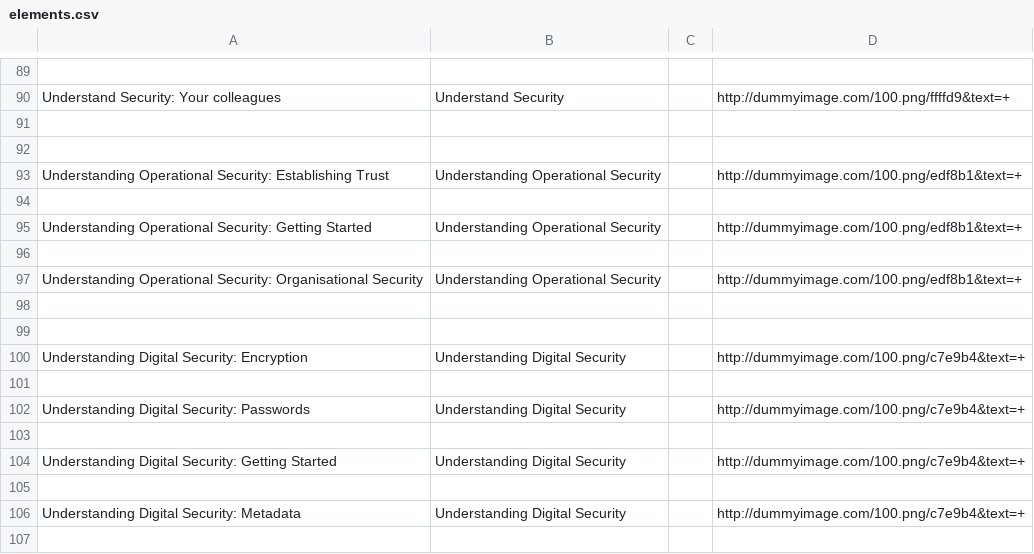
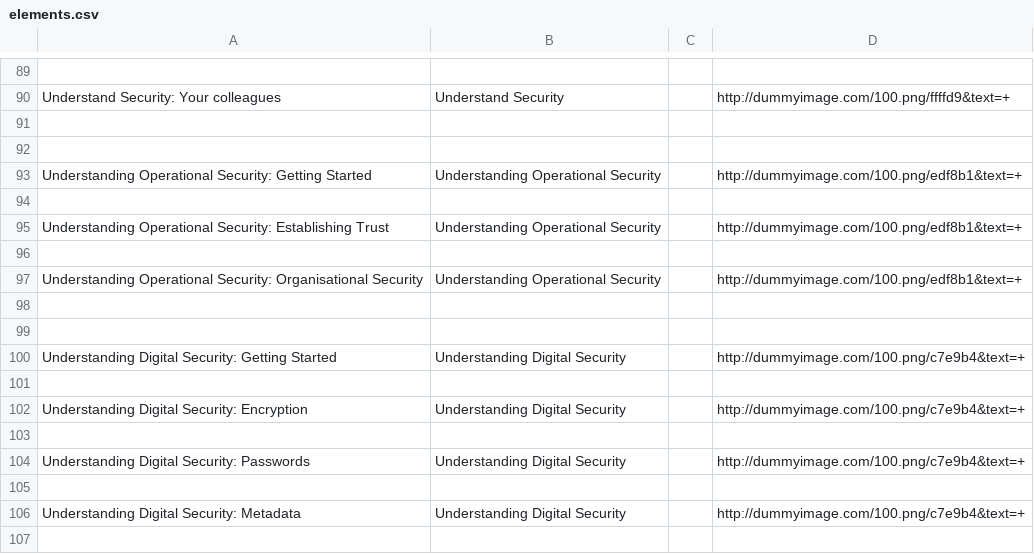
Before and after one commit to iilab/openmentoring-web, a CSV file: hrd/elements.csv, drawn as a sheet; only a part is shown, gaps mark what is left out.

```diff
--- a/hrd/elements.csv
+++ b/hrd/elements.csv
@@ -92,5 +92,5 @@ Understand Security: Your colleagues,Understand Security,,http://dummyimage.com/
 
+Understanding Operational Security: Getting Started,Understanding Operational Security,,http://dummyimage.com/100.png/edf8b1&text=+
+
 Understanding Operational Security: Establishing Trust,Understanding Operational Security,,http://dummyimage.com/100.png/edf8b1&text=+
-
-Understanding Operational Security: Getting Started,Understanding Operational Security,,http://dummyimage.com/100.png/edf8b1&text=+
 
@@ -99,2 +99,4 @@ Understanding Operational Security: Organisational Security,Understanding Operat
 
+Understanding Digital Security: Getting Started,Understanding Digital Security,,http://dummyimage.com/100.png/c7e9b4&text=+
+
 Understanding Digital Security: Encryption,Understanding Digital Security,,http://dummyimage.com/100.png/c7e9b4&text=+
@@ -102,4 +104,2 @@ Understanding Digital Security: Encryption,Understanding Digital Security,,http:
 Understanding Digital Security: Passwords,Understanding Digital Security,,http://dummyimage.com/100.png/c7e9b4&text=+
-
-Understanding Digital Security: Getting Started,Understanding Digital Security,,http://dummyimage.com/100.png/c7e9b4&text=+
 
```
Also changed, not shown: journo/elements.csv, 40 other files.
